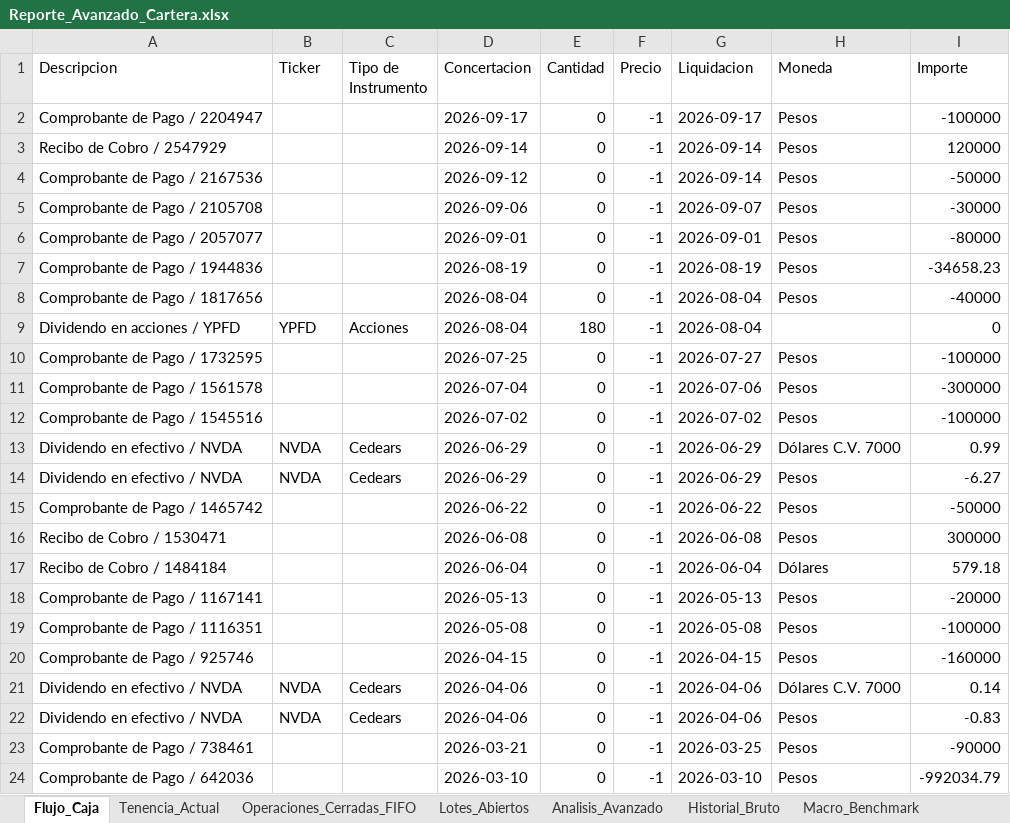
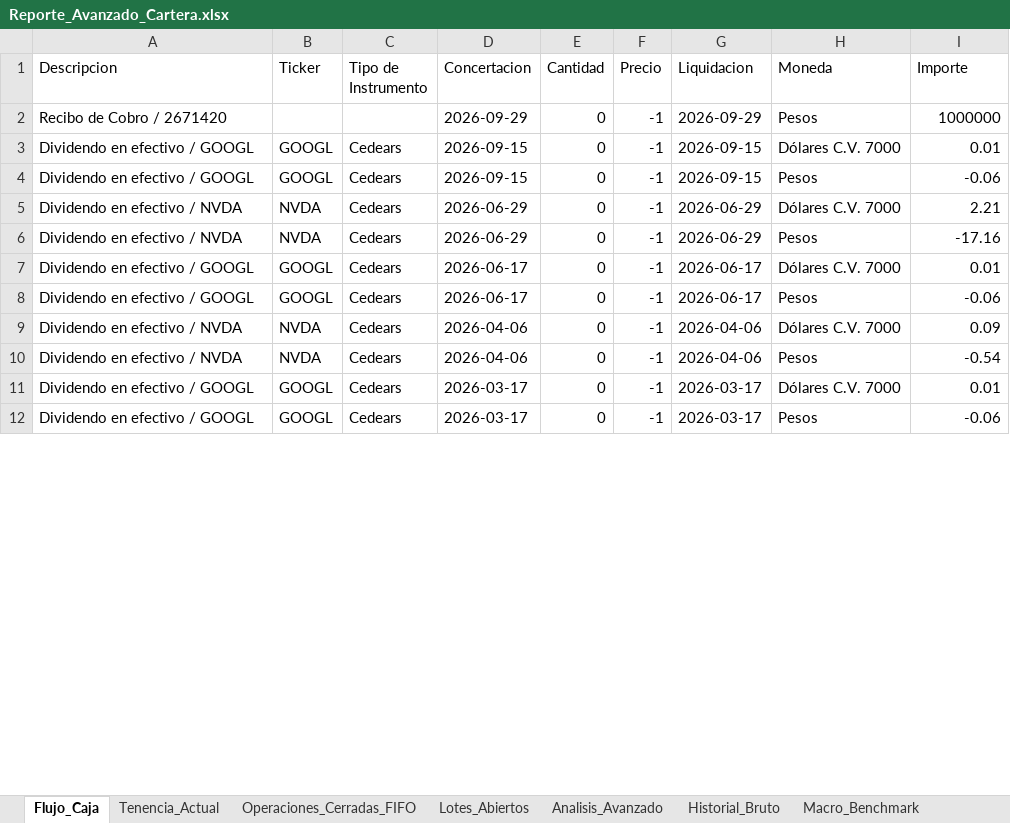
Before and after one commit to martindiazrivera/dashboard-hna, an Excel workbook: mi_cartera_balanz/data/Reporte_Avanzado_Cartera.xlsx, sheet Flujo_Caja, drawn as a sheet; only a part is shown; values as stored, in another font and other column widths than the file's, no borders; removed rows and columns are numbered as before the commit, all else as after; the diff covers the shown part only; the diff names each change by its address in the sheet, - before the commit and + after, or states it on an @@ line.

```diff
--- a/mi_cartera_balanz/data/Reporte_Avanzado_Cartera.xlsx (sheet Flujo_Caja)
+++ b/mi_cartera_balanz/data/Reporte_Avanzado_Cartera.xlsx (sheet Flujo_Caja)
-row 2: Comprobante de Pago / 2204947 |  |  | 2026-09-17 | 0 | -1 | 2026-09-17 | Pesos | -100000
-A2 (Descripcion): Recibo de Cobro / 2547929
+A2 (Descripcion): Recibo de Cobro / 2671420
-D2 (Concertacion): 2026-09-14
+D2 (Concertacion): 2026-09-29
-G2 (Liquidacion): 2026-09-14
+G2 (Liquidacion): 2026-09-29
-I2 (Importe): 120000
+I2 (Importe): 1000000
-row 4: Comprobante de Pago / 2167536 |  |  | 2026-09-12 | 0 | -1 | 2026-09-14 | Pesos | -50000
-row 5: Comprobante de Pago / 2105708 |  |  | 2026-09-06 | 0 | -1 | 2026-09-07 | Pesos | -30000
-row 6: Comprobante de Pago / 2057077 |  |  | 2026-09-01 | 0 | -1 | 2026-09-01 | Pesos | -80000
-row 7: Comprobante de Pago / 1944836 |  |  | 2026-08-19 | 0 | -1 | 2026-08-19 | Pesos | -34658.23
-row 8: Comprobante de Pago / 1817656 |  |  | 2026-08-04 | 0 | -1 | 2026-08-04 | Pesos | -40000
-row 9: Dividendo en acciones / YPFD | YPFD | Acciones | 2026-08-04 | 180 | -1 | 2026-08-04 |  | 0
-row 10: Comprobante de Pago / 1732595 |  |  | 2026-07-25 | 0 | -1 | 2026-07-27 | Pesos | -100000
-row 11: Comprobante de Pago / 1561578 |  |  | 2026-07-04 | 0 | -1 | 2026-07-06 | Pesos | -300000
-row 12: Comprobante de Pago / 1545516 |  |  | 2026-07-02 | 0 | -1 | 2026-07-02 | Pesos | -100000
+row 3: Dividendo en efectivo / GOOGL | GOOGL | Cedears | 2026-09-15 | 0 | -1 | 2026-09-15 | Dólares C.V. 7000 | 0.01
+row 4: Dividendo en efectivo / GOOGL | GOOGL | Cedears | 2026-09-15 | 0 | -1 | 2026-09-15 | Pesos | -0.06
-I5 (Importe): 0.99
+I5 (Importe): 2.21
-I6 (Importe): -6.27
+I6 (Importe): -17.16
-row 15: Comprobante de Pago / 1465742 |  |  | 2026-06-22 | 0 | -1 | 2026-06-22 | Pesos | -50000
-row 16: Recibo de Cobro / 1530471 |  |  | 2026-06-08 | 0 | -1 | 2026-06-08 | Pesos | 300000
-row 17: Recibo de Cobro / 1484184 |  |  | 2026-06-04 | 0 | -1 | 2026-06-04 | Dólares | 579.18
-row 18: Comprobante de Pago / 1167141 |  |  | 2026-05-13 | 0 | -1 | 2026-05-13 | Pesos | -20000
-row 19: Comprobante de Pago / 1116351 |  |  | 2026-05-08 | 0 | -1 | 2026-05-08 | Pesos | -100000
-row 20: Comprobante de Pago / 925746 |  |  | 2026-04-15 | 0 | -1 | 2026-04-15 | Pesos | -160000
+row 7: Dividendo en efectivo / GOOGL | GOOGL | Cedears | 2026-06-17 | 0 | -1 | 2026-06-17 | Dólares C.V. 7000 | 0.01
+row 8: Dividendo en efectivo / GOOGL | GOOGL | Cedears | 2026-06-17 | 0 | -1 | 2026-06-17 | Pesos | -0.06
-I9 (Importe): 0.14
+I9 (Importe): 0.09
-I10 (Importe): -0.83
+I10 (Importe): -0.54
-row 23: Comprobante de Pago / 738461 |  |  | 2026-03-21 | 0 | -1 | 2026-03-25 | Pesos | -90000
-row 24: Comprobante de Pago / 642036 |  |  | 2026-03-10 | 0 | -1 | 2026-03-10 | Pesos | -992034.79
+row 11: Dividendo en efectivo / GOOGL | GOOGL | Cedears | 2026-03-17 | 0 | -1 | 2026-03-17 | Dólares C.V. 7000 | 0.01
+row 12: Dividendo en efectivo / GOOGL | GOOGL | Cedears | 2026-03-17 | 0 | -1 | 2026-03-17 | Pesos | -0.06
```
Also changed, not shown: 1 added row, 80 removed rows and 27 edited cells elsewhere in this sheet, sheet Historial_Bruto, sheet Operaciones_Cerradas_FIFO, sheet Lotes_Abiertos, sheet Tenencia_Actual, sheet Analisis_Avanzado, sheet Macro_Benchmark, mi_cartera_balanz/data/boletos.xlsx, mi_cartera_balanz/data/cuentacorriente.xlsx, 2 other files.
